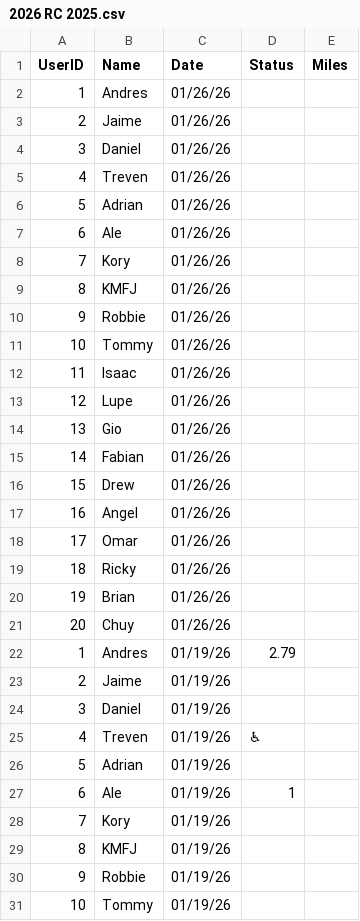
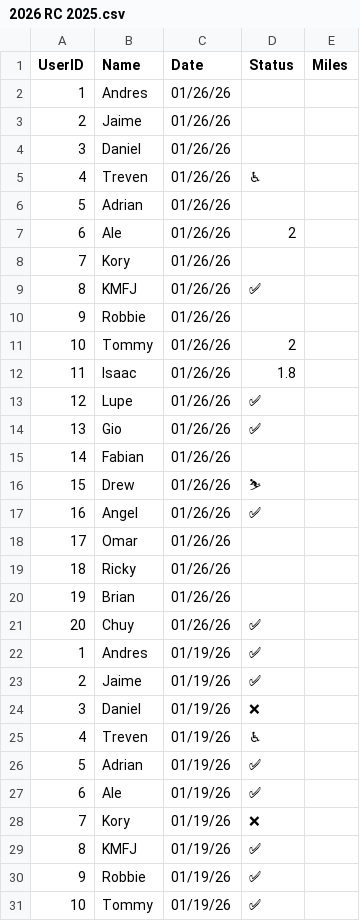
Before and after one commit to chuyval/206-RC-2025, a CSV file: 2026 RC 2025.csv, drawn as a sheet; only a part is shown; the diff covers the shown part only; the diff names each change by its address in the sheet, - before the commit and + after, or states it on an @@ line.

```diff
--- a/2026 RC 2025.csv
+++ b/2026 RC 2025.csv
-D5 (Status): (empty)
+D5 (Status): ♿
-D7 (Status): (empty)
+D7 (Status): 2
-D9 (Status): (empty)
+D9 (Status): ✅
-D11 (Status): (empty)
+D11 (Status): 2
-D12 (Status): (empty)
+D12 (Status): 1.8
-D13:D14 (Status): (empty)
+D13:D14 (Status): ✅
-D16 (Status): (empty)
+D16 (Status): ⛷
-D17 (Status): (empty)
+D17 (Status): ✅
-D21 (Status): (empty)
+D21 (Status): ✅
-D22 (Status): 2.79
+D22 (Status): ✅
-D23 (Status): (empty)
+D23 (Status): ✅
-D24 (Status): (empty)
+D24 (Status): ❌
-D26 (Status): (empty)
+D26 (Status): ✅
-D27 (Status): 1
+D27 (Status): ✅
-D28 (Status): (empty)
+D28 (Status): ❌
-D29:D31 (Status): (empty)
+D29:D31 (Status): ✅
```
Also changed, not shown: 9 edited cells elsewhere in this file, 1 other file.
